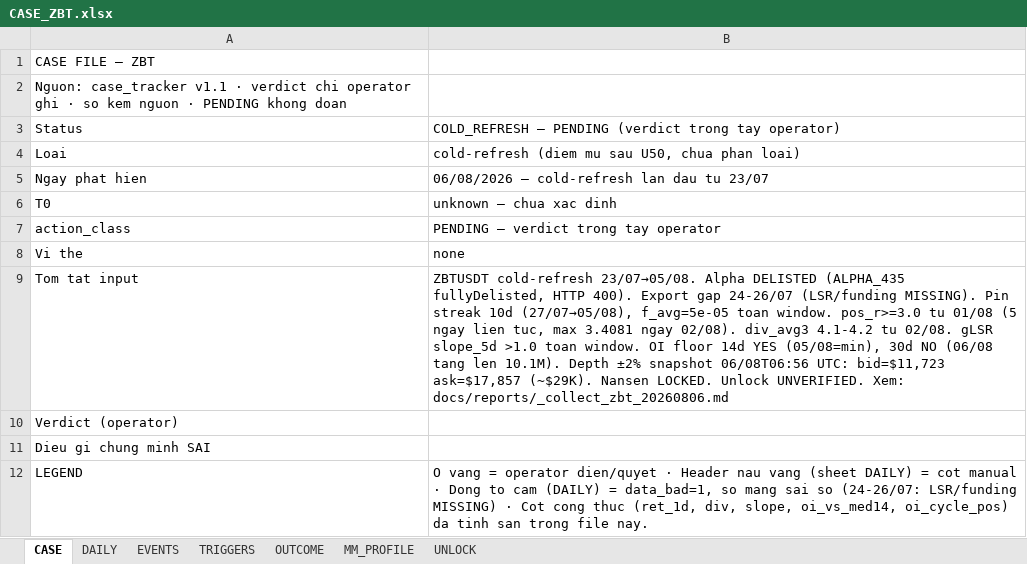
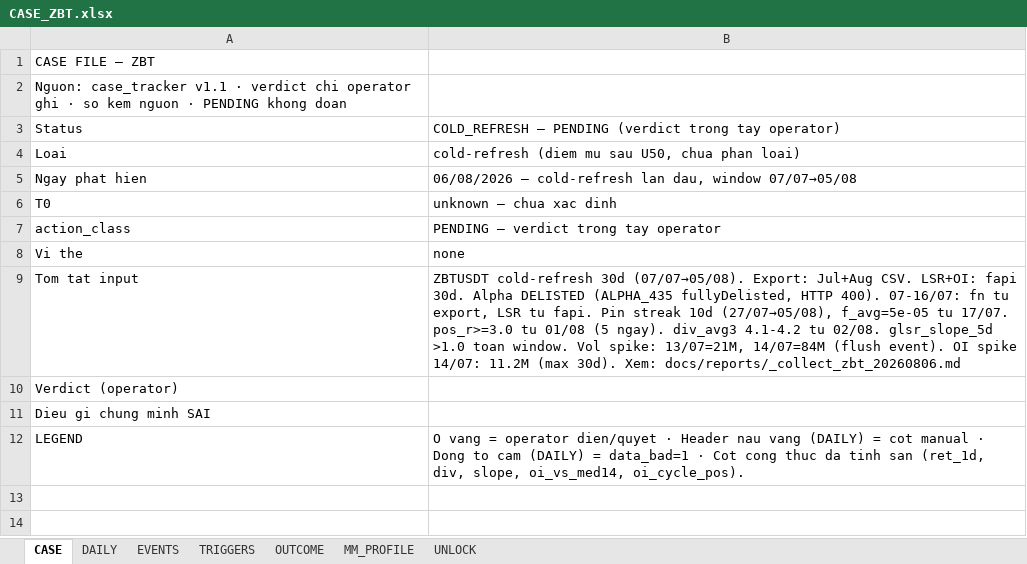
Before and after one commit to Tienbui228/whale_data, an Excel workbook: docs/case_files/CASE_ZBT.xlsx, sheet CASE, drawn as a sheet; values as stored, in another font and other column widths than the file's, no borders; the diff names each change by its address in the sheet, - before the commit and + after, or states it on an @@ line.

```diff
--- a/docs/case_files/CASE_ZBT.xlsx (sheet CASE)
+++ b/docs/case_files/CASE_ZBT.xlsx (sheet CASE)
-B5: …cold-refresh lan dau tu 23/07
+B5: …cold-refresh lan dau, window 07/07→05/08
-B9: ZBTUSDT cold-refresh 23/07→05/08. Alpha DELISTED (ALPHA_435 fullyDelisted, HTTP 400). Export gap 24-26/07 (LSR/funding MISSING). Pin streak 10d (27/07→05/08), f_avg=5e-05 toan window. pos_r>=3.0 tu 01/08 (5 ngay lien tuc, max 3.4081 ngay 02/08). div_avg3 4.1-4.2 tu 02/08. gLSR slope_5d >1.0 toan window. OI floor 14d YES (05/08=min), 30d NO (06/08 tang len 10.1M). Depth ±2% snapshot 06/08T06:56 UTC: bid=$11,723 ask=$17,857 (~$29K). Nansen LOCKED. Unlock UNVERIFIED. Xem: docs/reports/_collect_zbt_20260806.md
+B9: ZBTUSDT cold-refresh 30d (07/07→05/08). Export: Jul+Aug CSV. LSR+OI: fapi 30d. Alpha DELISTED (ALPHA_435 fullyDelisted, HTTP 400). 07-16/07: fn tu export, LSR tu fapi. Pin streak 10d (27/07→05/08), f_avg=5e-05 tu 17/07. pos_r>=3.0 tu 01/08 (5 ngay). div_avg3 4.1-4.2 tu 02/08. glsr_slope_5d >1.0 toan window. Vol spike: 13/07=21M, 14/07=84M (flush event). OI spike 14/07: 11.2M (max 30d). Xem: docs/reports/_collect_zbt_20260806.md
-B12: …nau vang (sheet DAILY) = cot manual · Dong to cam (DAILY) = data_bad=1, so mang sai so (24-26/07: LSR/funding MISSING) · Cot cong thuc (ret_1d, div, slope, oi_vs_med14, oi_cycle_pos) da tinh san trong file nay.
+B12: …nau vang (DAILY) = cot manual · Dong to cam (DAILY) = data_bad=1 · Cot cong thuc da tinh san (ret_1d, div, slope, oi_vs_med14, oi_cycle_pos).
```
Also changed, not shown: sheet DAILY, sheet OUTCOME, sheet UNLOCK, 3 other files.
